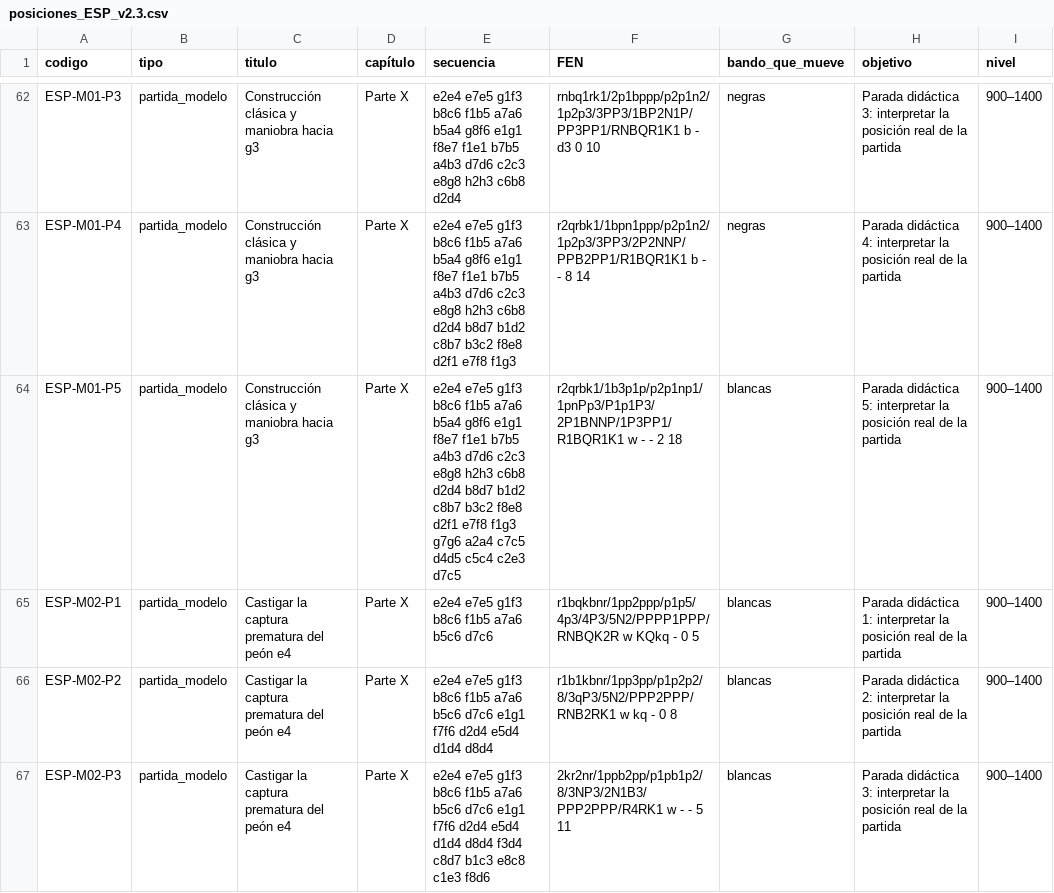
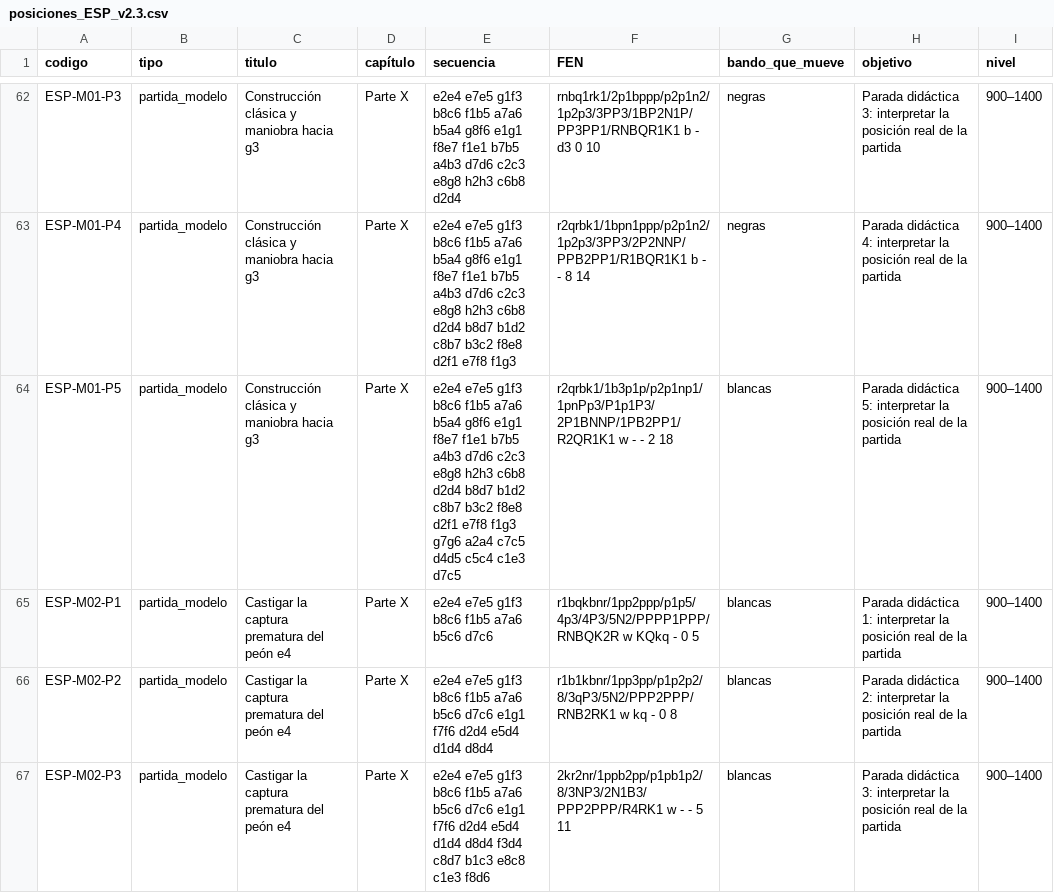
Before and after one commit to jrabalconesa/laboratorio-aperturas-ajedrez, a CSV file: sources/espanola/posiciones_ESP_v2.3.csv, drawn as a sheet; only a part is shown, gaps mark what is left out; the diff names each change by its address in the sheet, - before the commit and + after, or states it on an @@ line.

```diff
--- a/sources/espanola/posiciones_ESP_v2.3.csv
+++ b/sources/espanola/posiciones_ESP_v2.3.csv
-E64 (secuencia): …d4d5 c5c4 c2e3 d7c5
+E64 (secuencia): …d4d5 c5c4 c1e3 d7c5
-F64 (FEN): r2qrbk1/1b3p1p/p2p1np1/1pnPp3/P1p1P3/2P1BNNP/1P3PP1/R1BQR1K1 w -…
+F64 (FEN): r2qrbk1/1b3p1p/p2p1np1/1pnPp3/P1p1P3/2P1BNNP/1PB2PP1/R2QR1K1 w -…
```
Also changed, not shown: sources/italiana/posiciones_ITA.csv, sources/italiana/posiciones_ITA_completo.csv, 24 other files.
